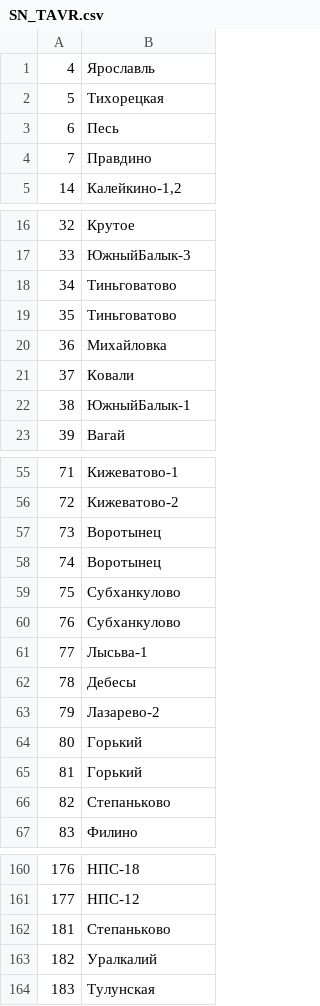
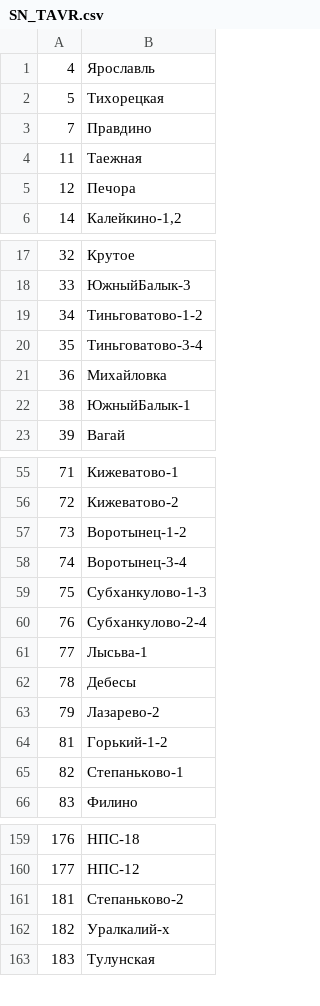
Before and after one commit to Kosekibas/py_osc_tavr, a CSV file: SN_TAVR.csv, drawn as a sheet; only a part is shown, gaps mark what is left out; the diff covers the shown part only.

```diff
--- a/SN_TAVR.csv
+++ b/SN_TAVR.csv
@@ -2,4 +2,5 @@
 5;Тихорецкая
-6;Песь
 7;Правдино
+11;Таежная
+12;Печора
 14;Калейкино-1,2
@@ -17,6 +18,5 @@
 33;ЮжныйБалык-3
-34;Тиньговатово
-35;Тиньговатово
+34;Тиньговатово-1-2
+35;Тиньговатово-3-4
 36;Михайловка
-37;Ковали
 38;ЮжныйБалык-1
@@ -56,6 +56,6 @@
 72;Кижеватово-2
-73;Воротынец
-74;Воротынец
-75;Субханкулово
-76;Субханкулово
+73;Воротынец-1-2
+74;Воротынец-3-4
+75;Субханкулово-1-3
+76;Субханкулово-2-4
 77;Лысьва-1
@@ -63,5 +63,4 @@
 79;Лазарево-2
-80;Горький
-81;Горький
-82;Степаньково
+81;Горький-1-2
+82;Степаньково-1
 83;Филино
@@ -161,4 +160,4 @@
 177;НПС-12
-181;Степаньково
-182;Уралкалий
+181;Степаньково-2
+182;Уралкалий-х
 183;Тулунская
```
Also changed, not shown: 11 edited cells elsewhere in this file, Osc_number.csv, Osc_number_first.csv, 2 other files.
